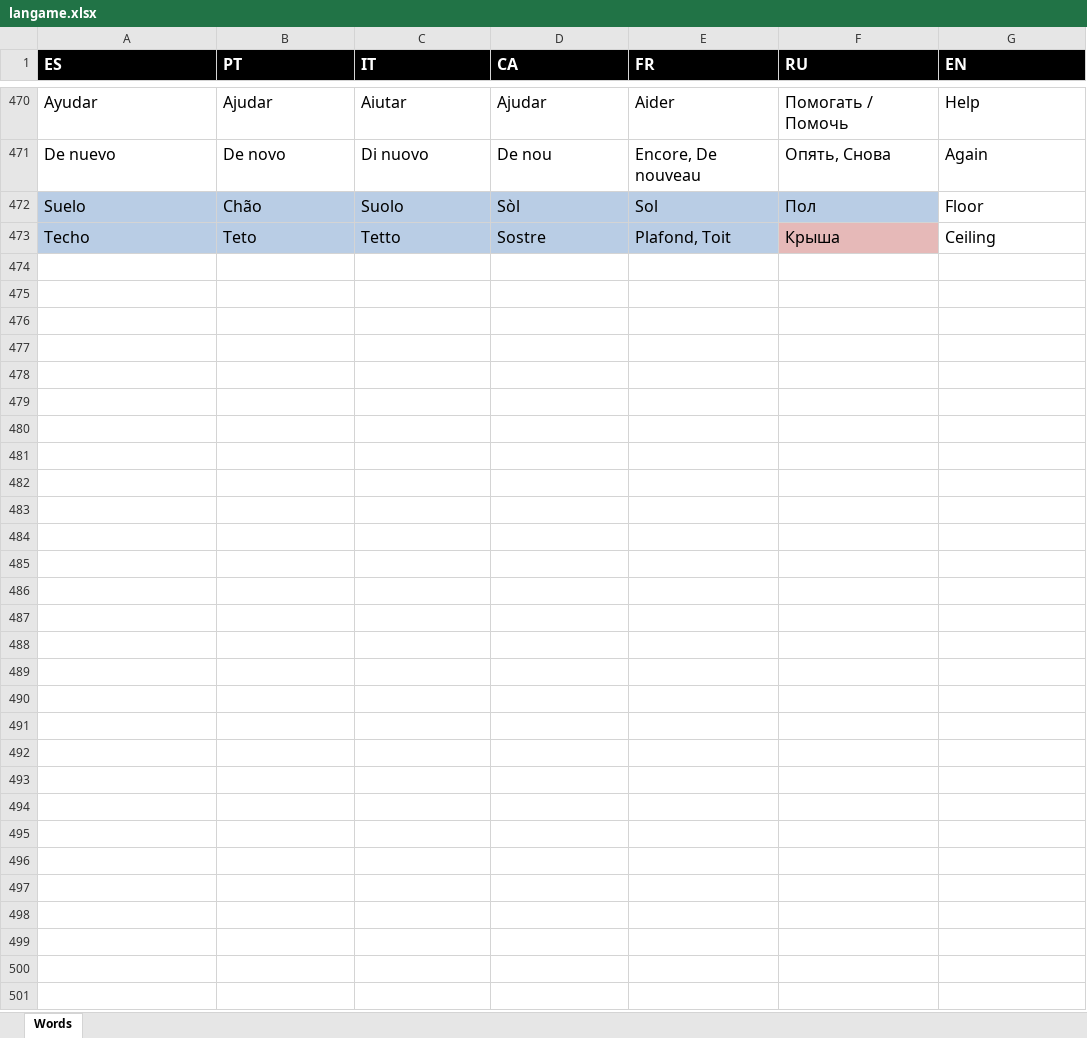
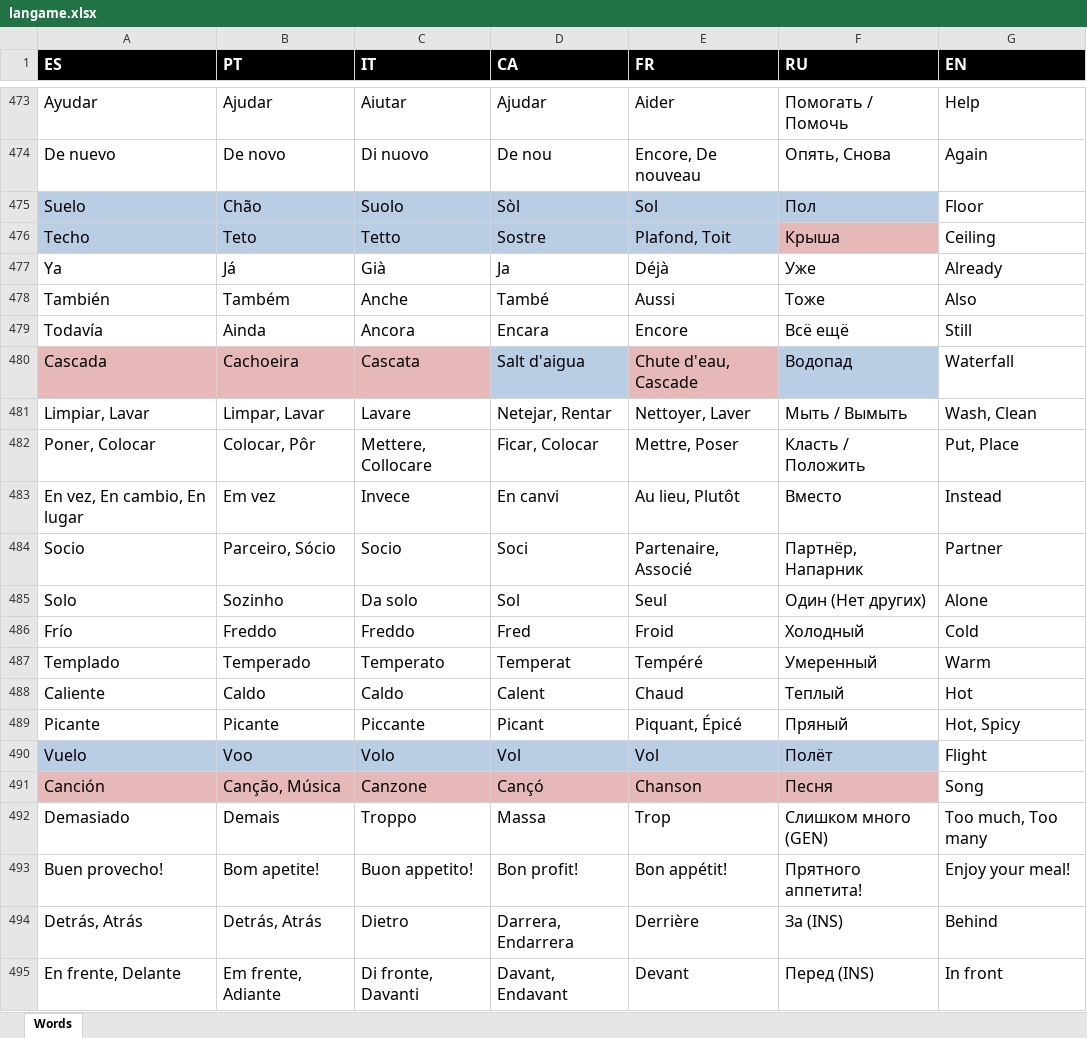
Before and after one commit to isaacdlp/langame, an Excel workbook: langame.xlsx, sheet Words, drawn as a sheet; only a part is shown, gaps mark what is left out; values as stored, in another font and other column widths than the file's, no borders; the diff covers the shown part only; the diff names each change by its address in the sheet, - before the commit and + after, or states it on an @@ line.

```diff
--- a/langame.xlsx (sheet Words)
+++ b/langame.xlsx (sheet Words)
+row 477: Ya | Já | Già | Ja | Déjà | Уже | Already
+row 478: También | Também | Anche | També | Aussi | Тоже | Also
+row 479: Todavía | Ainda | Ancora | Encara | Encore | Всё ещё | Still
+row 480: Cascada | Cachoeira | Cascata | Salt d'aigua | Chute d'eau, Cascade | Водопад | Waterfall
+row 481: Limpiar, Lavar | Limpar, Lavar | Lavare | Netejar, Rentar | Nettoyer, Laver | Мыть / Вымыть | Wash, Clean
+row 482: Poner, Colocar | Colocar, Pôr | Mettere, Collocare | Ficar, Colocar | Mettre, Poser | Класть / Положить | Put, Place
+row 483: En vez, En cambio, En lugar | Em vez | Invece | En canvi | Au lieu, Plutôt | Вместо | Instead
+row 484: Socio | Parceiro, Sócio | Socio | Soci | Partenaire, Associé | Партнёр, Напарник | Partner
+row 485: Solo | Sozinho | Da solo | Sol | Seul | Один (Нет других) | Alone
+row 486: Frío | Freddo | Freddo | Fred | Froid | Холодный | Cold
+row 487: Templado | Temperado | Temperato | Temperat | Tempéré | Умеренный | Warm
+row 488: Caliente | Caldo | Caldo | Calent | Chaud | Теплый | Hot
+row 489: Picante | Picante | Piccante | Picant | Piquant, Épicé | Пряный | Hot, Spicy
+row 490: Vuelo | Voo | Volo | Vol | Vol | Полёт | Flight
+row 491: Canción | Canção, Música | Canzone | Cançó | Chanson | Песня | Song
+row 492: Demasiado | Demais | Troppo | Massa | Trop | Слишком много (GEN) | Too much, Too many
+row 493: Buen provecho! | Bom apetite! | Buon appetito! | Bon profit! | Bon appétit! | Прятного аппетита! | Enjoy your meal!
+row 494: Detrás, Atrás | Detrás, Atrás | Dietro | Darrera, Endarrera | Derrière | За (INS) | Behind
+row 495: En frente, Delante | Em frente, Adiante | Di fronte, Davanti | Davant, Endavant | Devant | Перед (INS) | In front
```
Also changed, not shown: 35 added rows, 3 removed rows, 1 moved row, 28 edited cells and cell formats elsewhere in this sheet, 19 other files.
